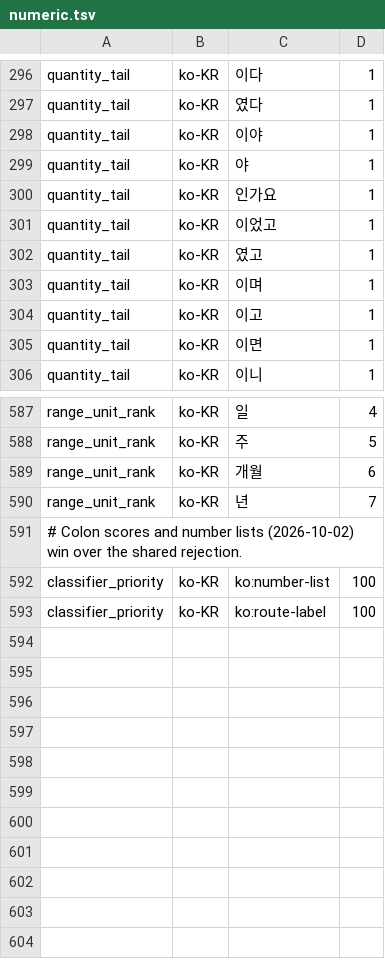
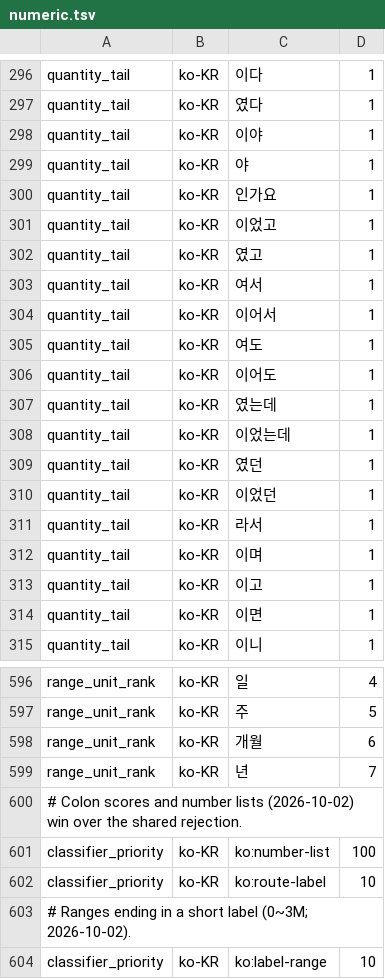
Before and after one commit to hunydev/tts-text-frontend, a TSV file: resources/languages/ko-KR/rules/numeric.tsv, drawn as a sheet; only a part is shown, gaps mark what is left out.

```diff
--- a/resources/languages/ko-KR/rules/numeric.tsv
+++ b/resources/languages/ko-KR/rules/numeric.tsv
@@ -302,2 +302,11 @@ quantity_tail	ko-KR	이었고	1
 quantity_tail	ko-KR	였고	1
+quantity_tail	ko-KR	여서	1
+quantity_tail	ko-KR	이어서	1
+quantity_tail	ko-KR	여도	1
+quantity_tail	ko-KR	이어도	1
+quantity_tail	ko-KR	였는데	1
+quantity_tail	ko-KR	이었는데	1
+quantity_tail	ko-KR	였던	1
+quantity_tail	ko-KR	이었던	1
+quantity_tail	ko-KR	라서	1
 quantity_tail	ko-KR	이며	1
@@ -592,2 +601,4 @@ range_unit_rank	ko-KR	년	7
 classifier_priority	ko-KR	ko:number-list	100
-classifier_priority	ko-KR	ko:route-label	100
+classifier_priority	ko-KR	ko:route-label	10
+# Ranges ending in a short label (0~3M; 2026-10-02).
+classifier_priority	ko-KR	ko:label-range	10
```
Also changed, not shown: 7 other files.
